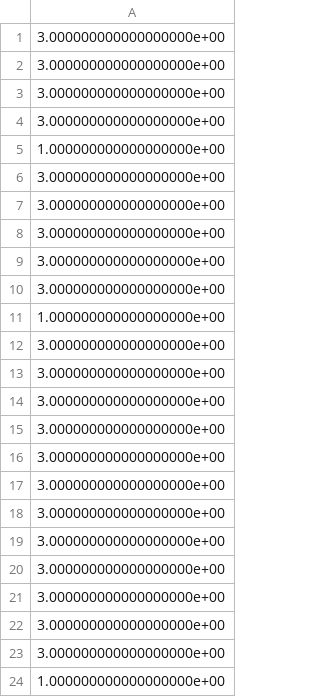
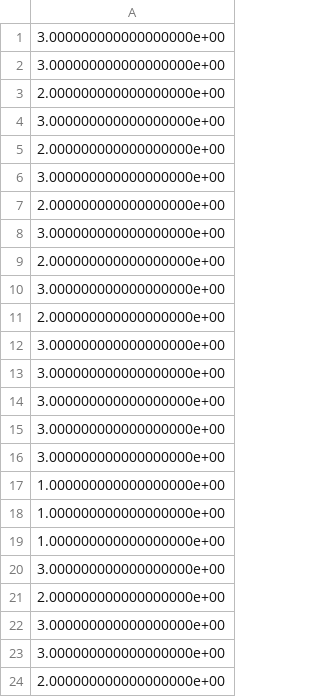
Before and after one commit to codened/DataStorm-4.0, a CSV file: stormingRoundDay_2/EvalResult.csv, drawn as a sheet.

```diff
--- a/stormingRoundDay_2/EvalResult.csv
+++ b/stormingRoundDay_2/EvalResult.csv
@@ -2,5 +2,11 @@
 3.000000000000000000e+00
+2.000000000000000000e+00
 3.000000000000000000e+00
+2.000000000000000000e+00
 3.000000000000000000e+00
-1.000000000000000000e+00
+2.000000000000000000e+00
+3.000000000000000000e+00
+2.000000000000000000e+00
+3.000000000000000000e+00
+2.000000000000000000e+00
 3.000000000000000000e+00
@@ -11,14 +17,8 @@
 1.000000000000000000e+00
+1.000000000000000000e+00
+1.000000000000000000e+00
+3.000000000000000000e+00
+2.000000000000000000e+00
 3.000000000000000000e+00
 3.000000000000000000e+00
-3.000000000000000000e+00
-3.000000000000000000e+00
-3.000000000000000000e+00
-3.000000000000000000e+00
-3.000000000000000000e+00
-3.000000000000000000e+00
-3.000000000000000000e+00
-3.000000000000000000e+00
-3.000000000000000000e+00
-3.000000000000000000e+00
-1.000000000000000000e+00
+2.000000000000000000e+00
```
Also changed, not shown: 1 other file.
